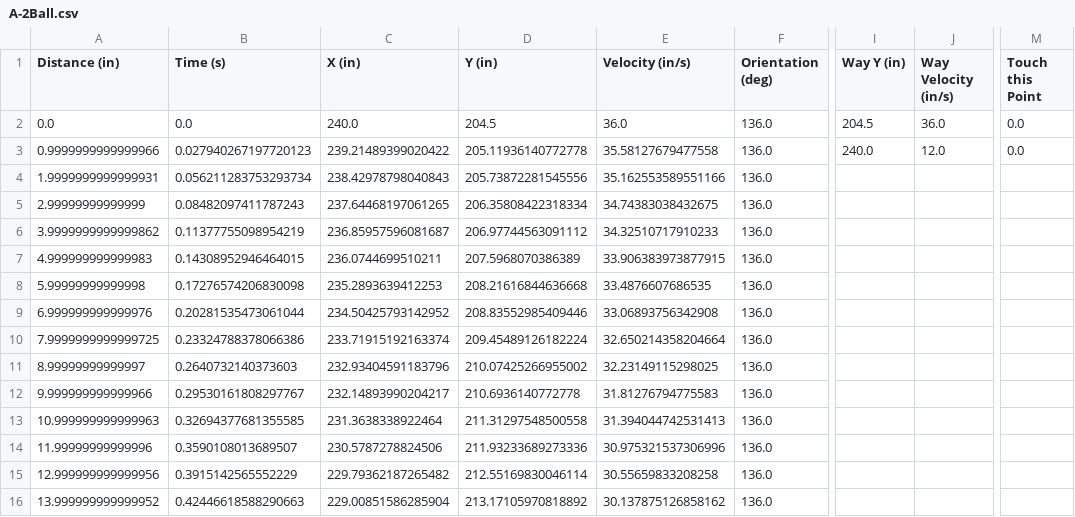
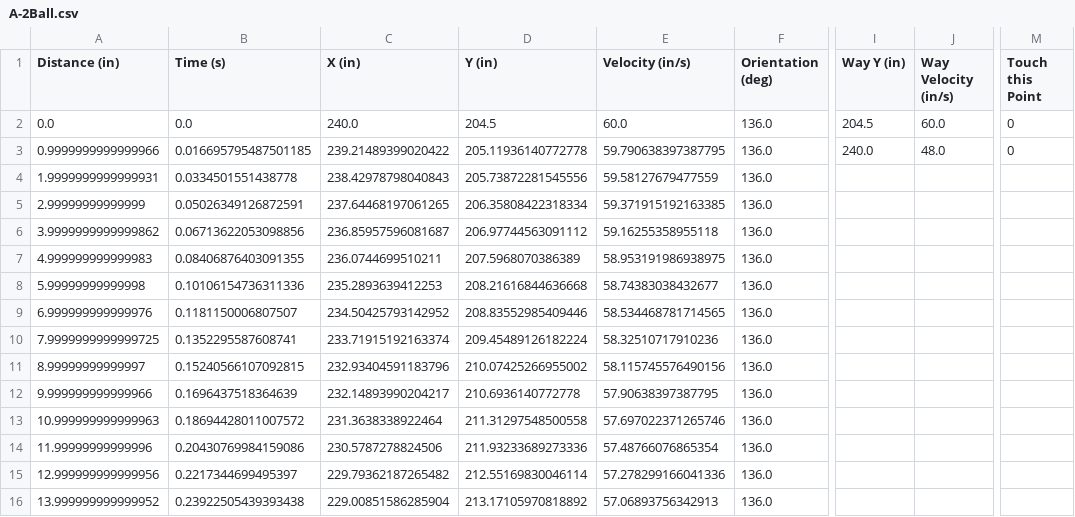
Before and after one commit to MARSProgramming/M15, a CSV file: robot code/Auto/Auto Paths/dev/A-2Ball.csv, drawn as a sheet; only a part is shown, gaps mark what is left out; the diff covers the shown part only; the diff names each change by its address in the sheet, - before the commit and + after, or states it on an @@ line.

Commit message:
sped up A-2ball (shawn)

```diff
--- a/robot code/Auto/Auto Paths/dev/A-2Ball.csv
+++ b/robot code/Auto/Auto Paths/dev/A-2Ball.csv
-E2 (Velocity (in/s)): 36.0
+E2 (Velocity (in/s)): 60.0
-J2 (Way Velocity (in/s)): 36.0
+J2 (Way Velocity (in/s)): 60.0
-M2:M3 (Touch this Point): 0.0
+M2:M3 (Touch this Point): 0
-B3 (Time (s)): 0.027940267197720123
+B3 (Time (s)): 0.016695795487501185
-E3 (Velocity (in/s)): 35.58127679477558
+E3 (Velocity (in/s)): 59.790638397387795
-J3 (Way Velocity (in/s)): 12.0
+J3 (Way Velocity (in/s)): 48.0
-B4 (Time (s)): 0.056211283753293734
+B4 (Time (s)): 0.0334501551438778
-E4 (Velocity (in/s)): 35.162553589551166
+E4 (Velocity (in/s)): 59.58127679477559
-B5 (Time (s)): 0.08482097411787243
+B5 (Time (s)): 0.05026349126872591
-E5 (Velocity (in/s)): 34.74383038432675
+E5 (Velocity (in/s)): 59.371915192163385
-B6 (Time (s)): 0.11377755098954219
+B6 (Time (s)): 0.06713622053098856
-E6 (Velocity (in/s)): 34.32510717910233
+E6 (Velocity (in/s)): 59.16255358955118
-B7 (Time (s)): 0.14308952946464015
+B7 (Time (s)): 0.08406876403091355
-E7 (Velocity (in/s)): 33.906383973877915
+E7 (Velocity (in/s)): 58.953191986938975
-B8 (Time (s)): 0.17276574206830098
+B8 (Time (s)): 0.10106154736311336
-E8 (Velocity (in/s)): 33.4876607686535
+E8 (Velocity (in/s)): 58.74383038432677
-B9 (Time (s)): 0.20281535473061044
+B9 (Time (s)): 0.1181150006807507
-E9 (Velocity (in/s)): 33.06893756342908
+E9 (Velocity (in/s)): 58.534468781714565
-B10 (Time (s)): 0.23324788378066386
+B10 (Time (s)): 0.1352295587608741
-E10 (Velocity (in/s)): 32.650214358204664
+E10 (Velocity (in/s)): 58.32510717910236
-B11 (Time (s)): 0.2640732140373603
+B11 (Time (s)): 0.15240566107092815
-E11 (Velocity (in/s)): 32.23149115298025
+E11 (Velocity (in/s)): 58.115745576490156
-B12 (Time (s)): 0.29530161808297767
+B12 (Time (s)): 0.1696437518364639
-E12 (Velocity (in/s)): 31.81276794775583
+E12 (Velocity (in/s)): 57.90638397387795
-B13 (Time (s)): 0.32694377681355585
+B13 (Time (s)): 0.18694428011007572
-E13 (Velocity (in/s)): 31.394044742531413
+E13 (Velocity (in/s)): 57.697022371265746
-B14 (Time (s)): 0.3590108013689507
+B14 (Time (s)): 0.20430769984159086
-E14 (Velocity (in/s)): 30.975321537306996
+E14 (Velocity (in/s)): 57.48766076865354
-B15 (Time (s)): 0.3915142565552229
+B15 (Time (s)): 0.2217344699495397
-E15 (Velocity (in/s)): 30.55659833208258
+E15 (Velocity (in/s)): 57.278299166041336
-B16 (Time (s)): 0.42446618588290663
+B16 (Time (s)): 0.23922505439393438
-E16 (Velocity (in/s)): 30.137875126858162
+E16 (Velocity (in/s)): 57.06893756342913
```
Also changed, not shown: 88 edited cells elsewhere in this file, 2 other files.
